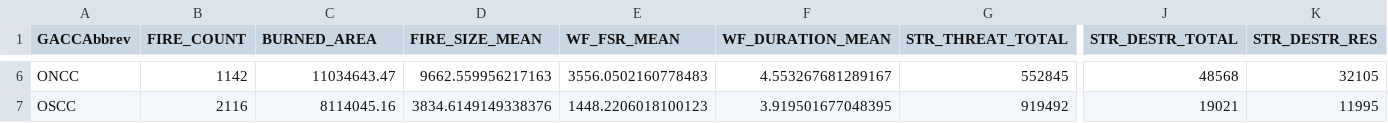
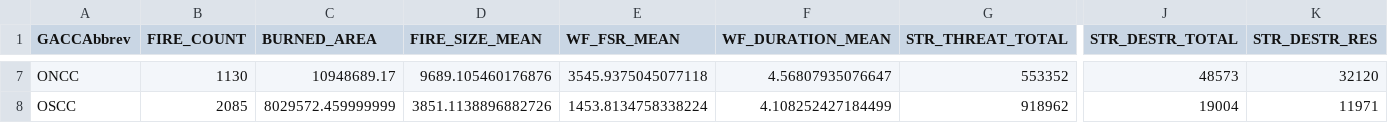
Before and after one commit to danielle-losos/ics209-plus-fired, a CSV file: data/tabular/mod/summaries/conus_gacc_summary_key_vars.csv, drawn as a sheet; only a part is shown, gaps mark what is left out; addresses are those after the commit; the diff covers the shown part only; the diff names each change by its address in the sheet, - before the commit and + after, or states it on an @@ line.

```diff
--- a/data/tabular/mod/summaries/conus_gacc_summary_key_vars.csv
+++ b/data/tabular/mod/summaries/conus_gacc_summary_key_vars.csv
-B7 (FIRE_COUNT): 1142
+B7 (FIRE_COUNT): 1130
-C7 (BURNED_AREA): 11034643.47
+C7 (BURNED_AREA): 10948689.17
-D7 (FIRE_SIZE_MEAN): 9662.559956217163
+D7 (FIRE_SIZE_MEAN): 9689.105460176876
-E7 (WF_FSR_MEAN): 3556.0502160778483
+E7 (WF_FSR_MEAN): 3545.9375045077118
-F7 (WF_DURATION_MEAN): 4.553267681289167
+F7 (WF_DURATION_MEAN): 4.56807935076647
-G7 (STR_THREAT_TOTAL): 552845
+G7 (STR_THREAT_TOTAL): 553352
-J7 (STR_DESTR_TOTAL): 48568
+J7 (STR_DESTR_TOTAL): 48573
-K7 (STR_DESTR_RES): 32105
+K7 (STR_DESTR_RES): 32120
-B8 (FIRE_COUNT): 2116
+B8 (FIRE_COUNT): 2085
-C8 (BURNED_AREA): 8114045.16
+C8 (BURNED_AREA): 8029572.459999999
-D8 (FIRE_SIZE_MEAN): 3834.6149149338376
+D8 (FIRE_SIZE_MEAN): 3851.1138896882726
-E8 (WF_FSR_MEAN): 1448.2206018100123
+E8 (WF_FSR_MEAN): 1453.8134758338224
-F8 (WF_DURATION_MEAN): 3.919501677048395
+F8 (WF_DURATION_MEAN): 4.108252427184499
-G8 (STR_THREAT_TOTAL): 919492
+G8 (STR_THREAT_TOTAL): 918962
-J8 (STR_DESTR_TOTAL): 19021
+J8 (STR_DESTR_TOTAL): 19004
-K8 (STR_DESTR_RES): 11995
+K8 (STR_DESTR_RES): 11971
```
Also changed, not shown: 1 added row and 106 edited cells elsewhere in this file, data/tabular/mod/summaries/conus_ecol3_summary_key_vars.csv, data/tabular/mod/summaries/conus_neon_summary_key_vars.csv, 10 other files.
